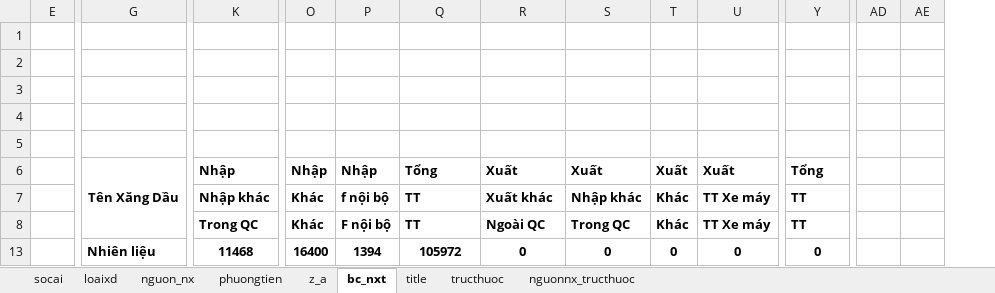
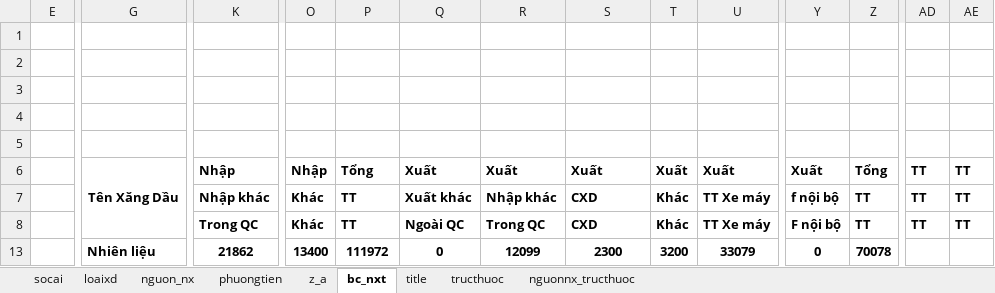
Before and after one commit to ste4-share/petroleum_management_app, an Excel workbook: data3.xlsm, sheet bc_nxt, drawn as a sheet; only a part is shown, gaps mark what is left out; values as stored, in another font and other column widths than the file's, no borders; charts and pictures not drawn; the diff covers the shown part only; the diff names each change by its address in the sheet, - before the commit and + after, or states it on an @@ line.

```diff
--- a/data3.xlsm (sheet bc_nxt)
+++ b/data3.xlsm (sheet bc_nxt)
+column Z, rows 6-13: Tổng | TT | TT | 70078
-P6: Nhập
+P6: Tổng
-Q6: Tổng
+Q6: Xuất
-Y6: Tổng
+Y6: Xuất
-AD6:AD8: (empty)
+AD6:AD8: TT
-AE6:AE8: (empty)
+AE6:AE8: TT
-P7: f nội bộ
+P7: TT
-Q7: TT
+Q7: Xuất khác
-R7: Xuất khác
+R7: Nhập khác
-S7: Nhập khác
+S7: CXD
-Y7: TT
+Y7: f nội bộ
-P8: F nội bộ
+P8: TT
-Q8: TT
+Q8: Ngoài QC
-R8: Ngoài QC
+R8: Trong QC
-S8: Trong QC
+S8: CXD
-Y8: TT
+Y8: F nội bộ
-K13: 11468
+K13: 21862
-O13: 16400
+O13: 13400
-P13: 1394
+P13: 111972
-Q13: 105972
+Q13: 0
-R13: 0
+R13: 12099
-S13: 0
+S13: 2300
-T13: 0
+T13: 3200
-U13: 0
+U13: 33079
```
Also changed, not shown: 1 removed column and 162 edited cells elsewhere in this sheet, sheet title, formulas that keep their value, hidden cells, 6 other files.
